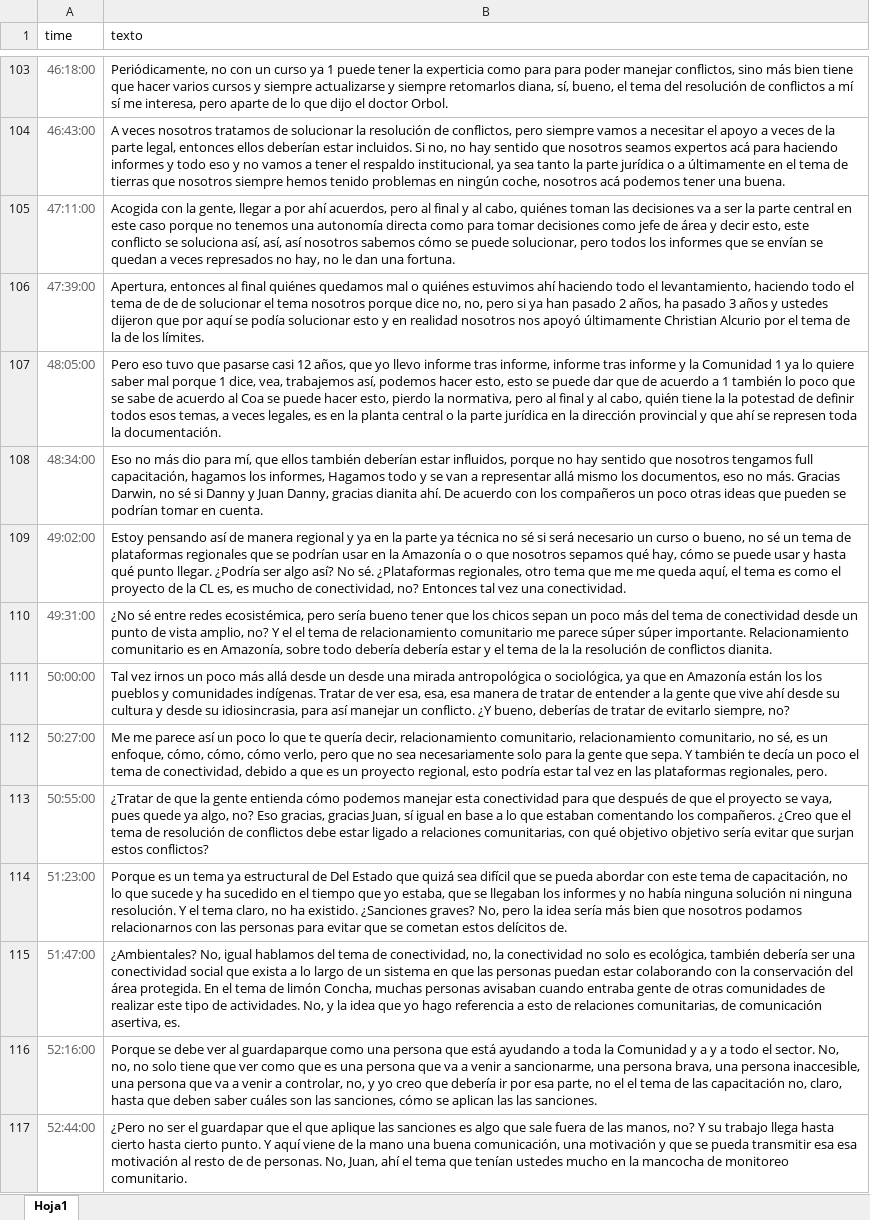
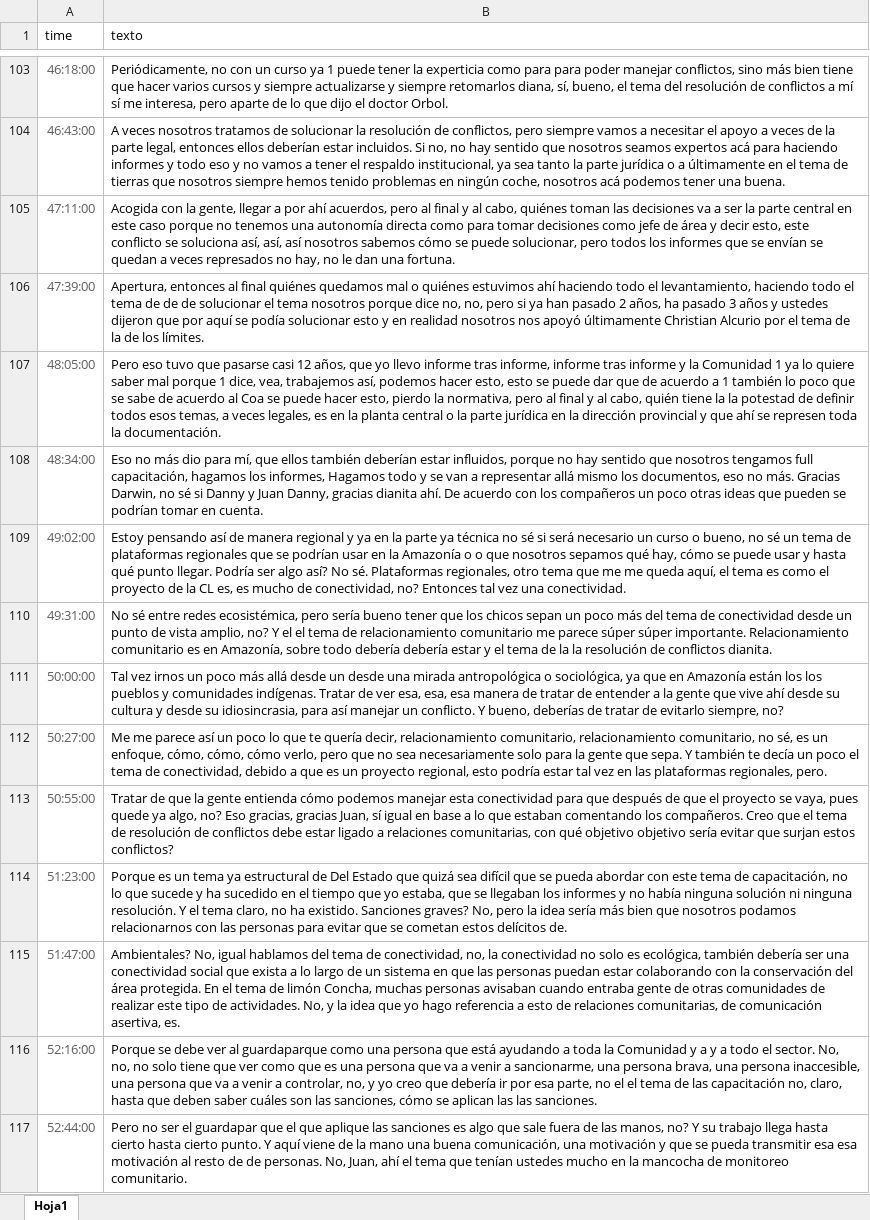
Before and after one commit to dlizcano/interview-dashboard, an Excel workbook: docs/data/Ecuador1.xlsx, sheet Hoja1, drawn as a sheet; only a part is shown, gaps mark what is left out; values as stored, in another font and other column widths than the file's, no borders; the diff covers the shown part only; the diff names each change by its address in the sheet, - before the commit and + after, or states it on an @@ line.

```diff
--- a/docs/data/Ecuador1.xlsx (sheet Hoja1)
+++ b/docs/data/Ecuador1.xlsx (sheet Hoja1)
-B109 (texto): …punto llegar. ¿Podría ser algo así? No sé. ¿Plataformas regionales, otro…
+B109 (texto): …punto llegar. Podría ser algo así? No sé. Plataformas regionales, otro…
-B110 (texto): ¿No sé entre…
+B110 (texto): No sé entre…
-B111 (texto): …un conflicto. ¿Y bueno, deberías…
+B111 (texto): …un conflicto. Y bueno, deberías…
-B113 (texto): ¿Tratar de que la gente entienda cómo podemos manejar esta conectividad para que después de que el proyecto se vaya, pues quede ya algo, no? Eso gracias, gracias Juan, sí igual en base a lo que estaban comentando los compañeros. ¿Creo que el…
+B113 (texto): Tratar de que la gente entienda cómo podemos manejar esta conectividad para que después de que el proyecto se vaya, pues quede ya algo, no? Eso gracias, gracias Juan, sí igual en base a lo que estaban comentando los compañeros. Creo que el…
-B114 (texto): …ha existido. ¿Sanciones graves? No,…
+B114 (texto): …ha existido. Sanciones graves? No,…
-B115 (texto): ¿Ambientales? No, igual…
+B115 (texto): Ambientales? No, igual…
-B117 (texto): ¿Pero no ser…
+B117 (texto): Pero no ser…
```
Also changed, not shown: 45 edited cells elsewhere in this sheet, docs/data/Amazonia-all.xlsx, 55 other files.
